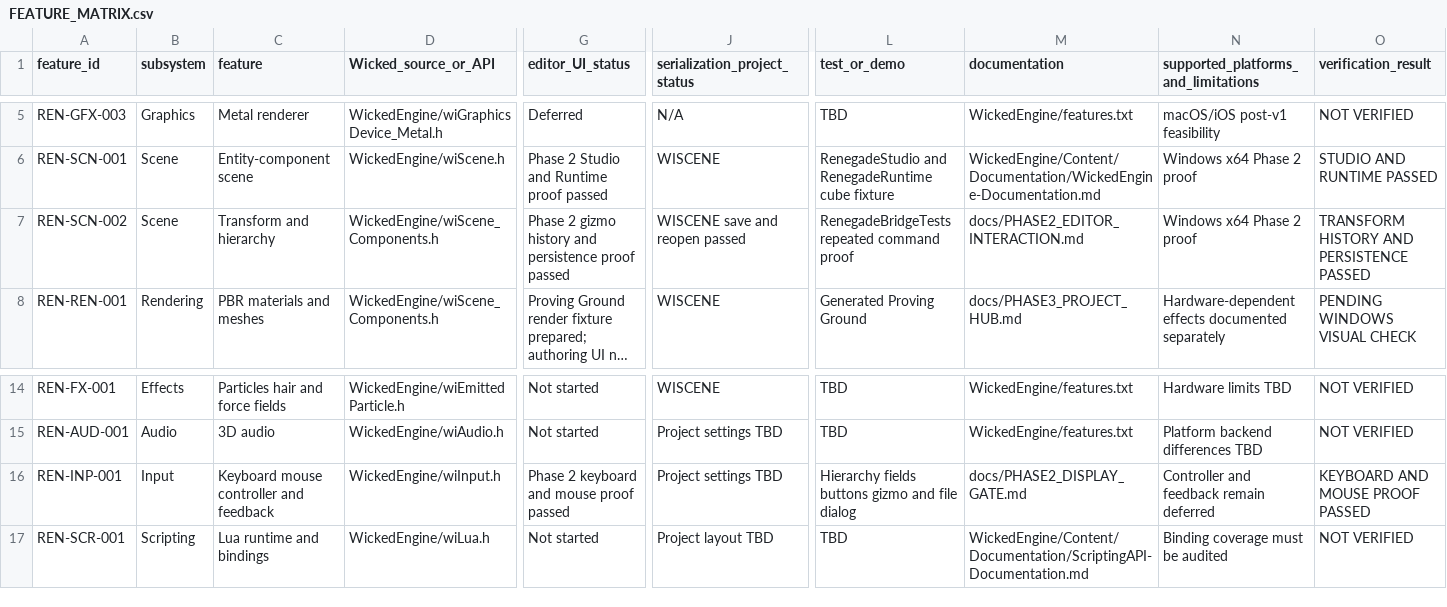
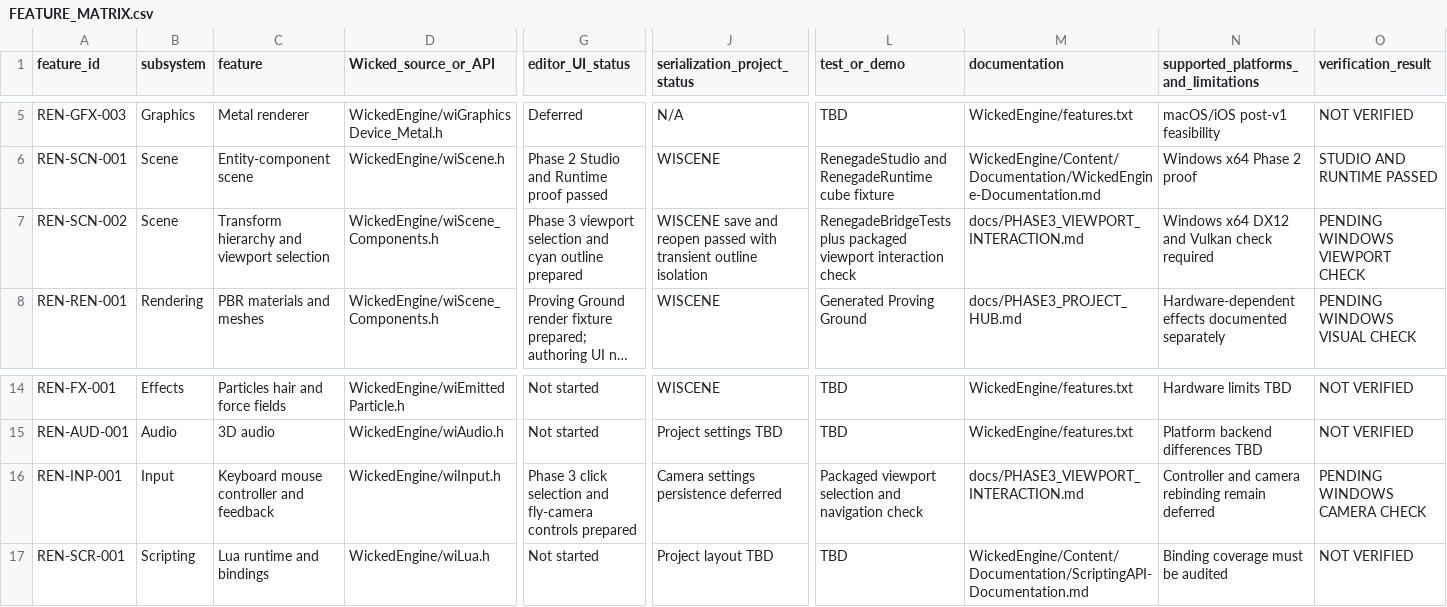
Before and after one commit to mav3r1ckmediastudio-glitch/renegade-engine, a CSV file: docs/FEATURE_MATRIX.csv, drawn as a sheet; only a part is shown, gaps mark what is left out; long unchanged cells end in …; the diff names each change by its address in the sheet, - before the commit and + after, or states it on an @@ line.

Commit message:
Define Phase 3 viewport interaction gate

```diff
--- a/docs/FEATURE_MATRIX.csv
+++ b/docs/FEATURE_MATRIX.csv
-C7 (feature): Transform and hierarchy
+C7 (feature): Transform hierarchy and viewport selection
-G7 (editor_UI_status): Phase 2 gizmo history and persistence proof passed
+G7 (editor_UI_status): Phase 3 viewport selection and cyan outline prepared
-J7 (serialization_project_status): …reopen passed
+J7 (serialization_project_status): …reopen passed with transient outline isolation
-L7 (test_or_demo): RenegadeBridgeTests repeated command proof
+L7 (test_or_demo): RenegadeBridgeTests plus packaged viewport interaction check
-M7 (documentation): docs/PHASE2_EDITOR_INTERACTION.md
+M7 (documentation): docs/PHASE3_VIEWPORT_INTERACTION.md
-N7: Windows x64 Phase 2 proof
+N7: Windows x64 DX12 and Vulkan check required
-O7 (verification_result): TRANSFORM HISTORY AND PERSISTENCE PASSED
+O7 (verification_result): PENDING WINDOWS VIEWPORT CHECK
-G16 (editor_UI_status): Phase 2 keyboard and mouse proof passed
+G16 (editor_UI_status): Phase 3 click selection and fly-camera controls prepared
-J16 (serialization_project_status): Project settings TBD
+J16 (serialization_project_status): Camera settings persistence deferred
-L16 (test_or_demo): Hierarchy fields buttons gizmo and file dialog
+L16 (test_or_demo): Packaged viewport selection and navigation check
-M16 (documentation): docs/PHASE2_DISPLAY_GATE.md
+M16 (documentation): docs/PHASE3_VIEWPORT_INTERACTION.md
-N16: Controller and feedback remain deferred
+N16: Controller and camera rebinding remain deferred
-O16 (verification_result): KEYBOARD AND MOUSE PROOF PASSED
+O16 (verification_result): PENDING WINDOWS CAMERA CHECK
```
Also changed, not shown: 7 other files.
